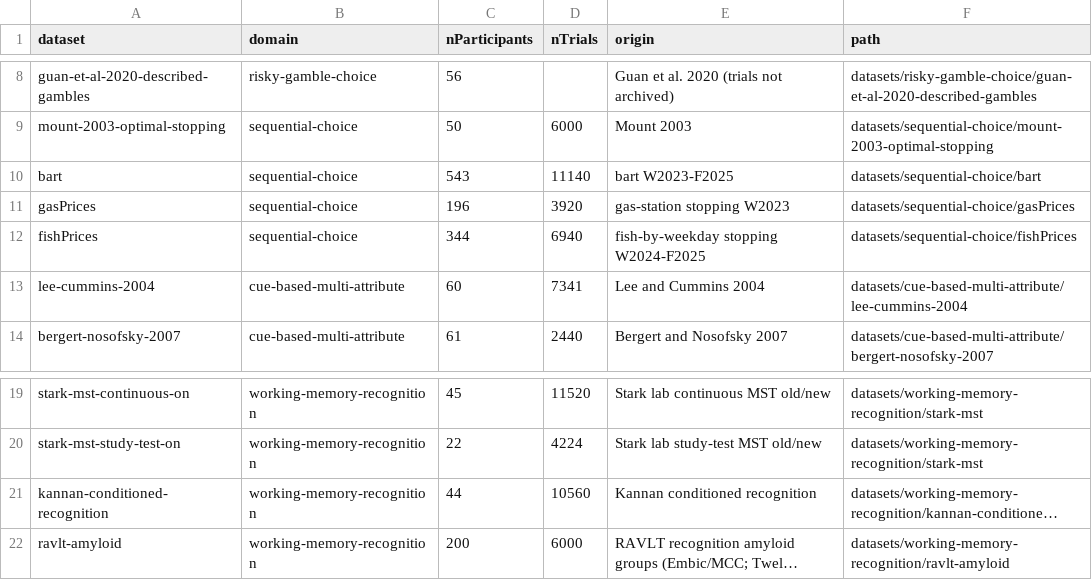
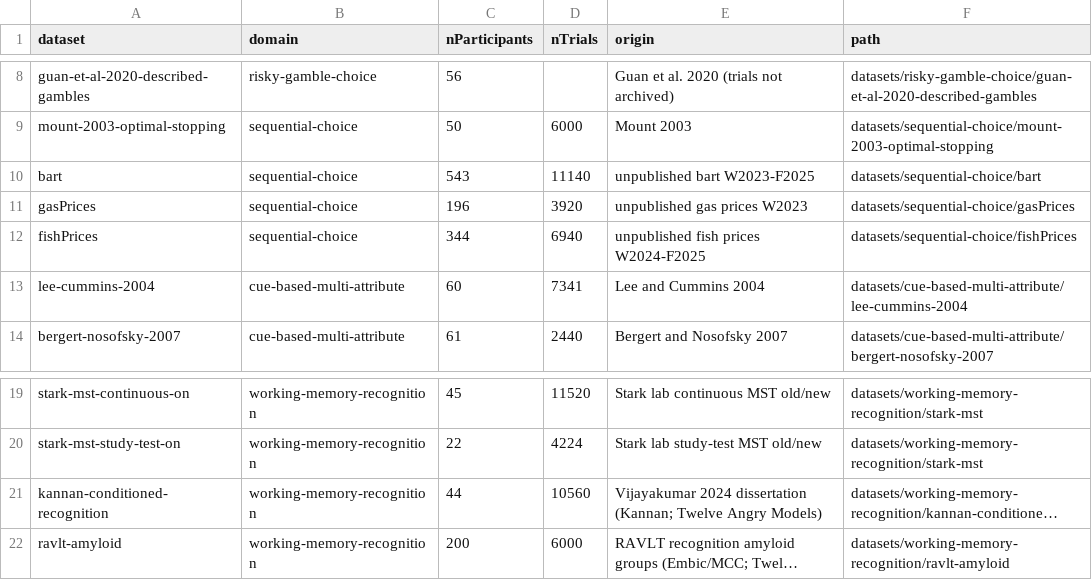
Before and after one commit to mdlee/behavioralDataRepository, a CSV file: CATALOG.csv, drawn as a sheet; only a part is shown, gaps mark what is left out; long unchanged cells end in …; the diff names each change by its address in the sheet, - before the commit and + after, or states it on an @@ line.

```diff
--- a/CATALOG.csv
+++ b/CATALOG.csv
-E10 (origin): bart W2023-F2025
+E10 (origin): unpublished bart W2023-F2025
-E11 (origin): gas-station stopping W2023
+E11 (origin): unpublished gas prices W2023
-E12 (origin): fish-by-weekday stopping W2024-F2025
+E12 (origin): unpublished fish prices W2024-F2025
-E21 (origin): Kannan conditioned recognition
+E21 (origin): Vijayakumar 2024 dissertation (Kannan; Twelve Angry Models)
```
Also changed, not shown: 6 other files.
